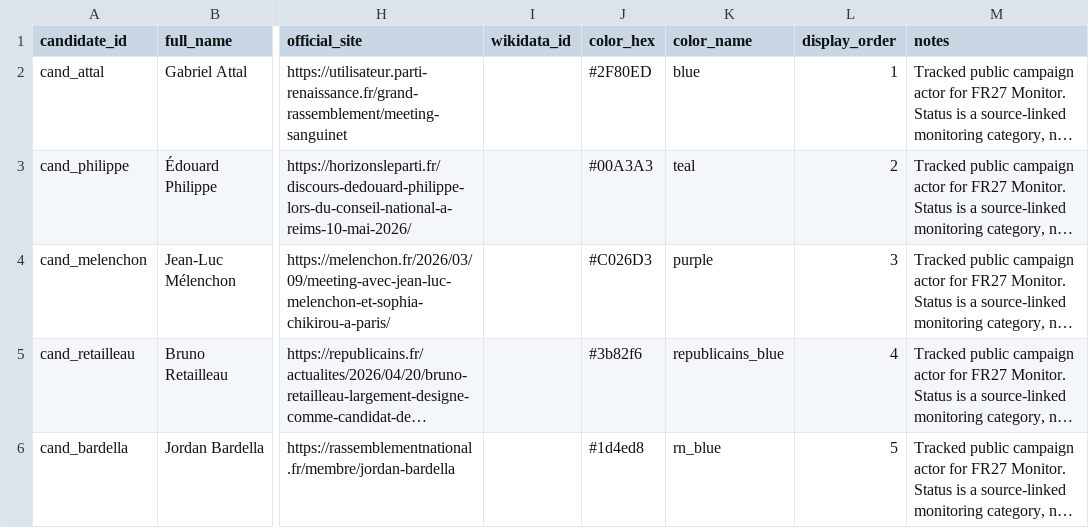
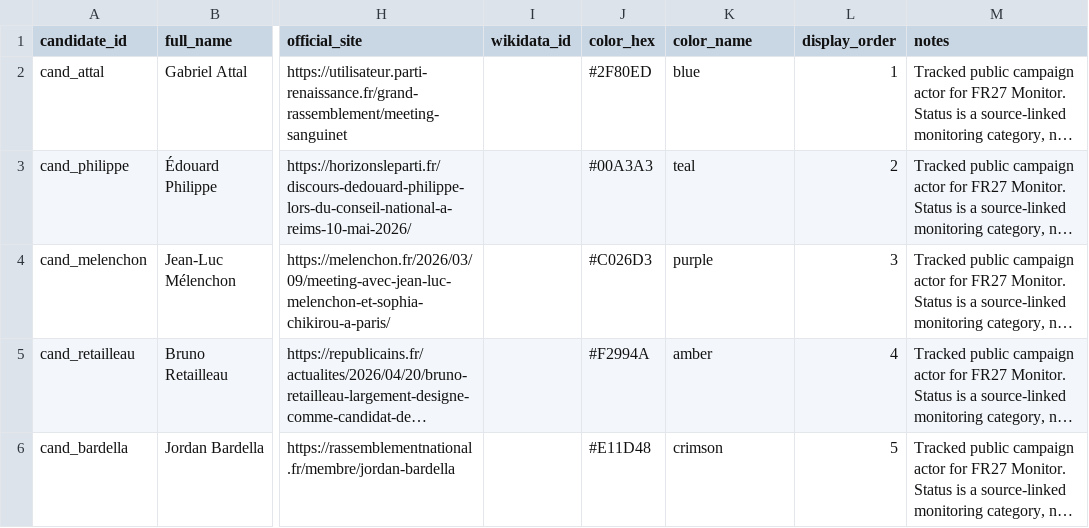
Before and after one commit to openeventbits/france-2027-election-data, a CSV file: data/candidates.csv, drawn as a sheet; only a part is shown, gaps mark what is left out; long unchanged cells end in …; the diff names each change by its address in the sheet, - before the commit and + after, or states it on an @@ line.

Commit message:
Differentiate candidate dashboard colors

```diff
--- a/data/candidates.csv
+++ b/data/candidates.csv
-J5 (color_hex): #3b82f6
+J5 (color_hex): #F2994A
-K5 (color_name): republicains_blue
+K5 (color_name): amber
-J6 (color_hex): #1d4ed8
+J6 (color_hex): #E11D48
-K6 (color_name): rn_blue
+K6 (color_name): crimson
```
Also changed, not shown: 3 other files.
